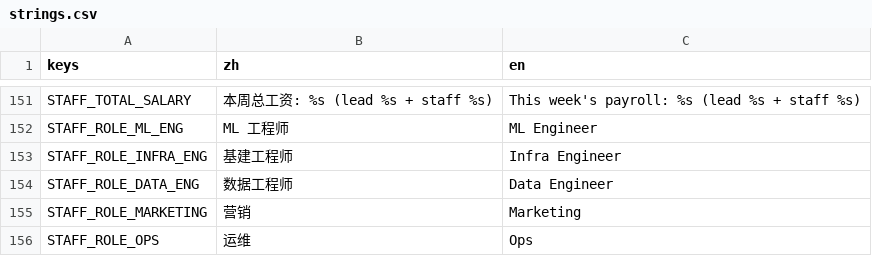
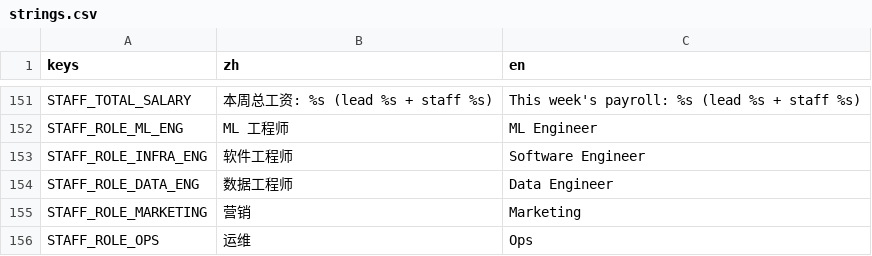
Before and after one commit to Qinyong-Wang/scale_up_game, a CSV file: resources/i18n/strings.csv, drawn as a sheet; only a part is shown, gaps mark what is left out.

```diff
--- a/resources/i18n/strings.csv
+++ b/resources/i18n/strings.csv
@@ -152,3 +152,3 @@ STAFF_TOTAL_SALARY,本周总工资: %s  (lead %s + staff %s),This week's payroll
 STAFF_ROLE_ML_ENG,ML 工程师,ML Engineer
-STAFF_ROLE_INFRA_ENG,基建工程师,Infra Engineer
+STAFF_ROLE_INFRA_ENG,软件工程师,Software Engineer
 STAFF_ROLE_DATA_ENG,数据工程师,Data Engineer
```
Also changed, not shown: resources/i18n/content.csv, 5 other files.
